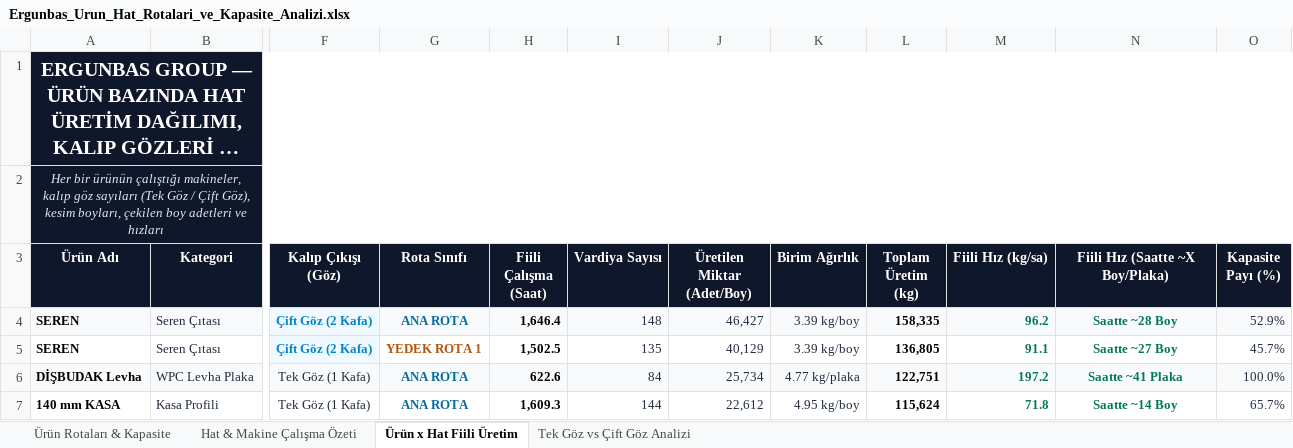
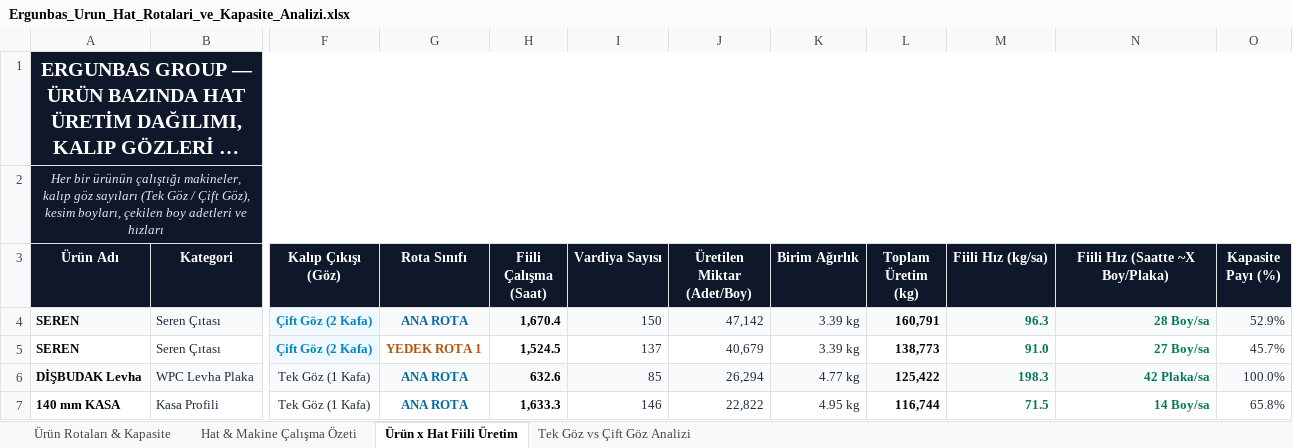
Before and after one commit to llbozkurttenes1905-arch/ergunbas-uretim-sistemi, an Excel workbook: static/Ergunbas_Urun_Hat_Rotalari_ve_Kapasite_Analizi.xlsx, sheet Ürün x Hat Fiili Üretim, drawn as a sheet; only a part is shown, gaps mark what is left out; long unchanged cells end in …; values as stored, in another font and other column widths than the file's, no borders; the diff covers the shown part only; the diff names each change by its address in the sheet, - before the commit and + after, or states it on an @@ line.

```diff
--- a/static/Ergunbas_Urun_Hat_Rotalari_ve_Kapasite_Analizi.xlsx (sheet Ürün x Hat Fiili Üretim)
+++ b/static/Ergunbas_Urun_Hat_Rotalari_ve_Kapasite_Analizi.xlsx (sheet Ürün x Hat Fiili Üretim)
-H4 (Fiili Çalışma (Saat)): 1,646.4
+H4 (Fiili Çalışma (Saat)): 1,670.4
-I4 (Vardiya Sayısı): 148
+I4 (Vardiya Sayısı): 150
-J4 (Üretilen Miktar (Adet/Boy)): 46,427
+J4 (Üretilen Miktar (Adet/Boy)): 47,142
-K4:K5 (Birim Ağırlık): 3.39 kg/boy
+K4:K5 (Birim Ağırlık): 3.39 kg
-L4 (Toplam Üretim (kg)): 158,335
+L4 (Toplam Üretim (kg)): 160,791
-M4 (Fiili Hız (kg/sa)): 96.2
+M4 (Fiili Hız (kg/sa)): 96.3
-N4 (Fiili Hız (Saatte ~X Boy/Plaka)): Saatte ~28 Boy
+N4 (Fiili Hız (Saatte ~X Boy/Plaka)): 28 Boy/sa
-N4:N7 alignment: center
+N4:N7 alignment: right
-H5 (Fiili Çalışma (Saat)): 1,502.5
+H5 (Fiili Çalışma (Saat)): 1,524.5
-I5 (Vardiya Sayısı): 135
+I5 (Vardiya Sayısı): 137
-J5 (Üretilen Miktar (Adet/Boy)): 40,129
+J5 (Üretilen Miktar (Adet/Boy)): 40,679
-L5 (Toplam Üretim (kg)): 136,805
+L5 (Toplam Üretim (kg)): 138,773
-M5 (Fiili Hız (kg/sa)): 91.1
+M5 (Fiili Hız (kg/sa)): 91.0
-N5 (Fiili Hız (Saatte ~X Boy/Plaka)): Saatte ~27 Boy
+N5 (Fiili Hız (Saatte ~X Boy/Plaka)): 27 Boy/sa
-H6 (Fiili Çalışma (Saat)): 622.6
+H6 (Fiili Çalışma (Saat)): 632.6
-I6 (Vardiya Sayısı): 84
+I6 (Vardiya Sayısı): 85
-J6 (Üretilen Miktar (Adet/Boy)): 25,734
+J6 (Üretilen Miktar (Adet/Boy)): 26,294
-K6 (Birim Ağırlık): 4.77 kg/plaka
+K6 (Birim Ağırlık): 4.77 kg
-L6 (Toplam Üretim (kg)): 122,751
+L6 (Toplam Üretim (kg)): 125,422
-M6 (Fiili Hız (kg/sa)): 197.2
+M6 (Fiili Hız (kg/sa)): 198.3
-N6 (Fiili Hız (Saatte ~X Boy/Plaka)): Saatte ~41 Plaka
+N6 (Fiili Hız (Saatte ~X Boy/Plaka)): 42 Plaka/sa
-H7 (Fiili Çalışma (Saat)): 1,609.3
+H7 (Fiili Çalışma (Saat)): 1,633.3
-I7 (Vardiya Sayısı): 144
+I7 (Vardiya Sayısı): 146
-J7 (Üretilen Miktar (Adet/Boy)): 22,612
+J7 (Üretilen Miktar (Adet/Boy)): 22,822
-K7 (Birim Ağırlık): 4.95 kg/boy
+K7 (Birim Ağırlık): 4.95 kg
-L7 (Toplam Üretim (kg)): 115,624
+L7 (Toplam Üretim (kg)): 116,744
-M7 (Fiili Hız (kg/sa)): 71.8
+M7 (Fiili Hız (kg/sa)): 71.5
-N7 (Fiili Hız (Saatte ~X Boy/Plaka)): Saatte ~14 Boy
+N7 (Fiili Hız (Saatte ~X Boy/Plaka)): 14 Boy/sa
-O7 (Kapasite Payı (%)): 65.7%
+O7 (Kapasite Payı (%)): 65.8%
```
Also changed, not shown: 2 added rows, 2 removed rows, 101 edited cells and cell formats elsewhere in this sheet, sheet Ürün Rotaları & Kapasite, sheet Tek Göz vs Çift Göz Analizi, sheet Hat & Makine Çalışma Özeti, 1 other file.
